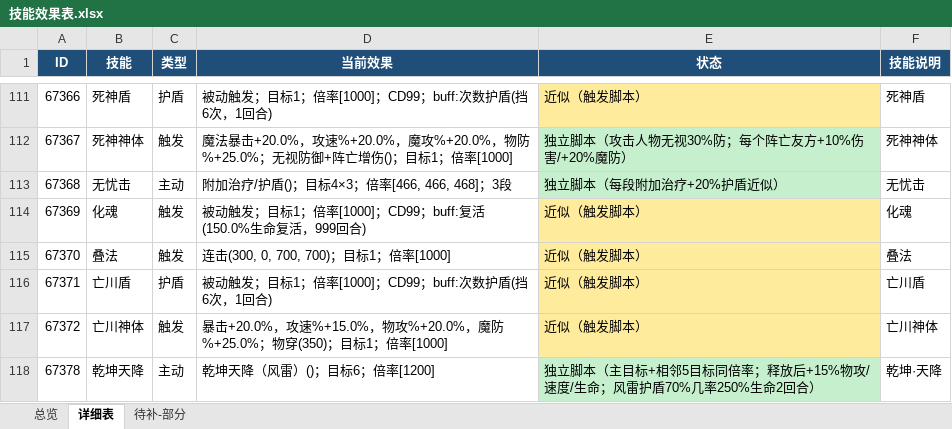
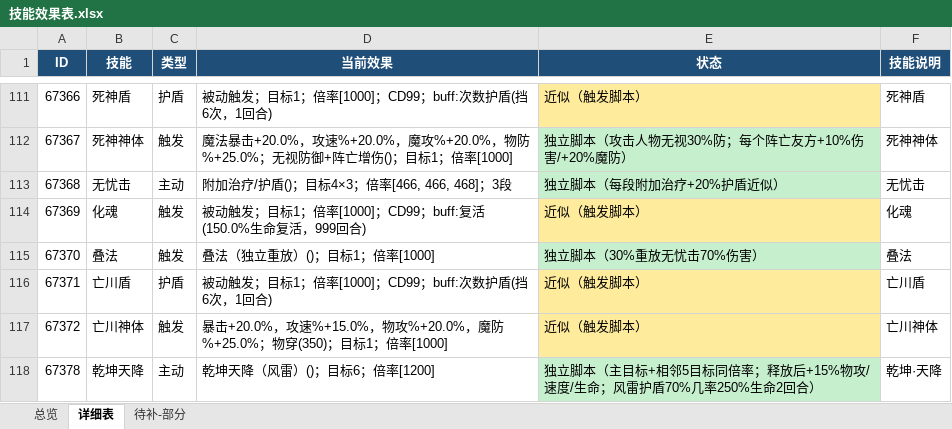
Before and after one commit to guaidancc-web/XCQY, an Excel workbook: docs/技能效果表.xlsx, sheet 详细表, drawn as a sheet; only a part is shown, gaps mark what is left out; values as stored, in another font and other column widths than the file's, no borders; the diff covers the shown part only; the diff names each change by its address in the sheet, - before the commit and + after, or states it on an @@ line.

Commit message:
独立脚本 700061-700070：反弹/连击/追击/重放独立化
- 60288/60290/67332/67339/60447/60449 独立包装
- 67349 击杀追击最多2次；67370/67087/67379 重放对应技能
- 追击链加 pursuit_idle 防连锁

```diff
--- a/docs/技能效果表.xlsx (sheet 详细表)
+++ b/docs/技能效果表.xlsx (sheet 详细表)
-D115 (当前效果): 连击(300, 0, 700, 700)；目标1；倍率[1000]
+D115 (当前效果): 叠法（独立重放）()；目标1；倍率[1000]
-E115 (状态): 近似（触发脚本）
+E115 (状态): 独立脚本（30%重放无忧击70%伤害）
-E115 fill: #FFEB9C
+E115 fill: #C6EFCE
```
Also changed, not shown: 18 edited cells and cell formats elsewhere in this sheet, sheet 总览, 11 other files.
